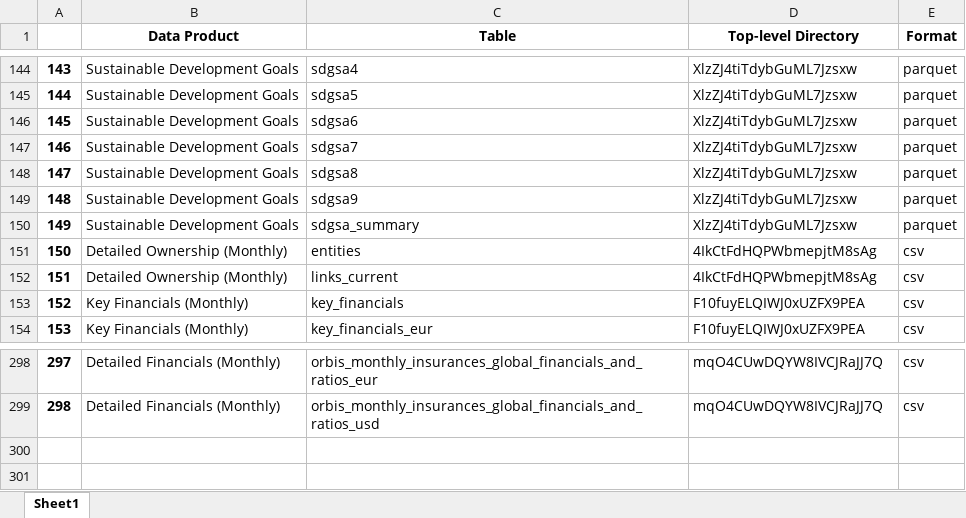
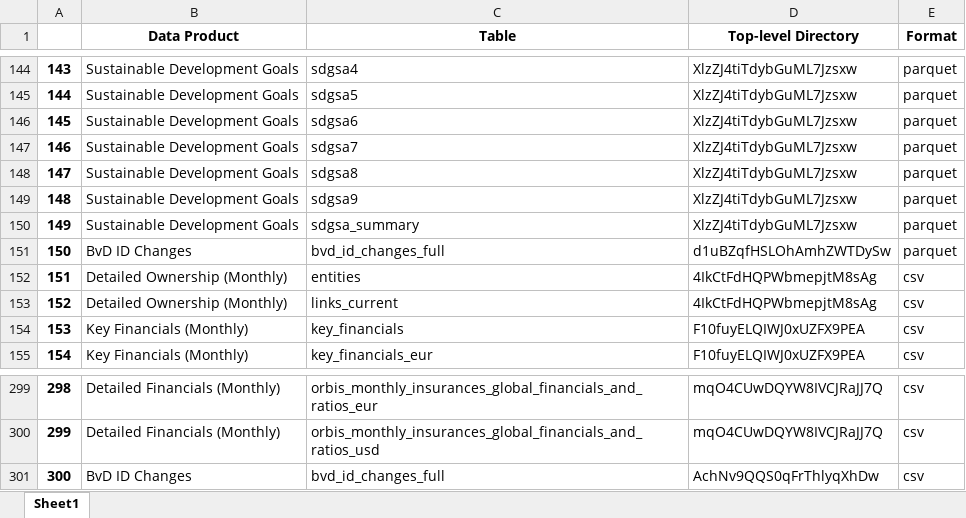
Before and after one commit to CBS-HPC/moody-s_datahub, an Excel workbook: moodys_datahub/data/data_products.xlsx, sheet Sheet1, drawn as a sheet; only a part is shown, gaps mark what is left out; values as stored, in another font and other column widths than the file's, no borders; addresses are those after the commit; the diff names each change by its address in the sheet, - before the commit and + after, or states it on an @@ line.

```diff
--- a/moodys_datahub/data/data_products.xlsx (sheet Sheet1)
+++ b/moodys_datahub/data/data_products.xlsx (sheet Sheet1)
+row 151: 150 | BvD ID Changes | bvd_id_changes_full | d1uBZqfHSLOhAmhZWTDySw | parquet
@@ column A renumbered between rows 152 and 300 @@
+row 301: 300 | BvD ID Changes | bvd_id_changes_full | AchNv9QQS0qFrThlyqXhDw | csv
```
Also changed, not shown: moodys_datahub/data/data_dict.xlsx, 6 other files.
